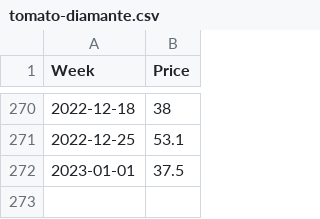
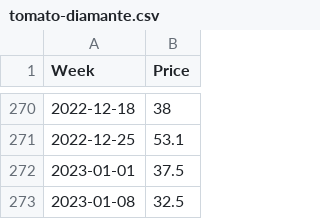
Before and after one commit to ryanlajola/NVAT-Price-Forecasting, a CSV file: CSV/tomato-diamante.csv, drawn as a sheet; only a part is shown, gaps mark what is left out.

Commit message:
update 010823

```diff
--- a/CSV/tomato-diamante.csv
+++ b/CSV/tomato-diamante.csv
@@ -272 +272,2 @@ Week,Price
 2023-01-01,37.5
+2023-01-08,32.5
```
